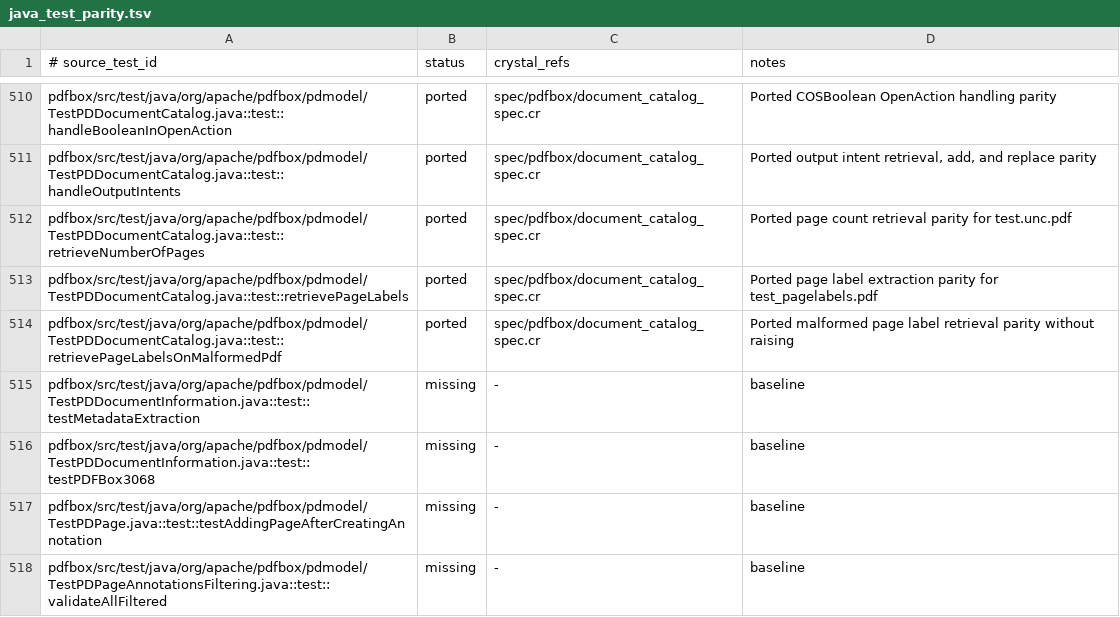
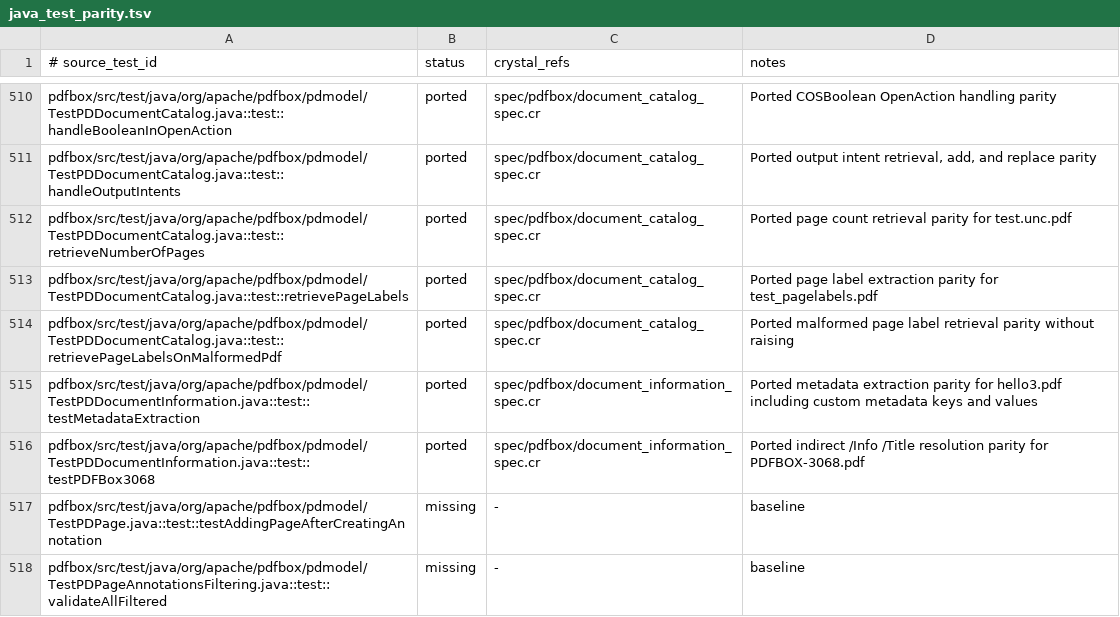
Before and after one commit to dsisnero/pdfbox, a TSV file: plans/inventory/java_test_parity.tsv, drawn as a sheet; only a part is shown, gaps mark what is left out.

Commit message:
Port PDDocumentInformation metadata parity
Add Java TestPDDocumentInformation fixture coverage for hello3.pdf metadata extraction and indirect /Info /Title resolution from PDFBOX-3068.pdf.

Implement metadata key enumeration and custom metadata lookup, and mark both Java rows ported in the parity inventory.

```diff
--- a/plans/inventory/java_test_parity.tsv
+++ b/plans/inventory/java_test_parity.tsv
@@ -514,4 +514,4 @@ pdfbox/src/test/java/org/apache/pdfbox/pdmodel/TestPDDocumentCatalog.java::test:
 pdfbox/src/test/java/org/apache/pdfbox/pdmodel/TestPDDocumentCatalog.java::test::retrievePageLabelsOnMalformedPdf	ported	spec/pdfbox/document_catalog_spec.cr	Ported malformed page label retrieval parity without raising
-pdfbox/src/test/java/org/apache/pdfbox/pdmodel/TestPDDocumentInformation.java::test::testMetadataExtraction	missing	-	baseline
-pdfbox/src/test/java/org/apache/pdfbox/pdmodel/TestPDDocumentInformation.java::test::testPDFBox3068	missing	-	baseline
+pdfbox/src/test/java/org/apache/pdfbox/pdmodel/TestPDDocumentInformation.java::test::testMetadataExtraction	ported	spec/pdfbox/document_information_spec.cr	Ported metadata extraction parity for hello3.pdf including custom metadata keys and values
+pdfbox/src/test/java/org/apache/pdfbox/pdmodel/TestPDDocumentInformation.java::test::testPDFBox3068	ported	spec/pdfbox/document_information_spec.cr	Ported indirect /Info /Title resolution parity for PDFBOX-3068.pdf
 pdfbox/src/test/java/org/apache/pdfbox/pdmodel/TestPDPage.java::test::testAddingPageAfterCreatingAnnotation	missing	-	baseline
```
Also changed, not shown: 2 other files.
